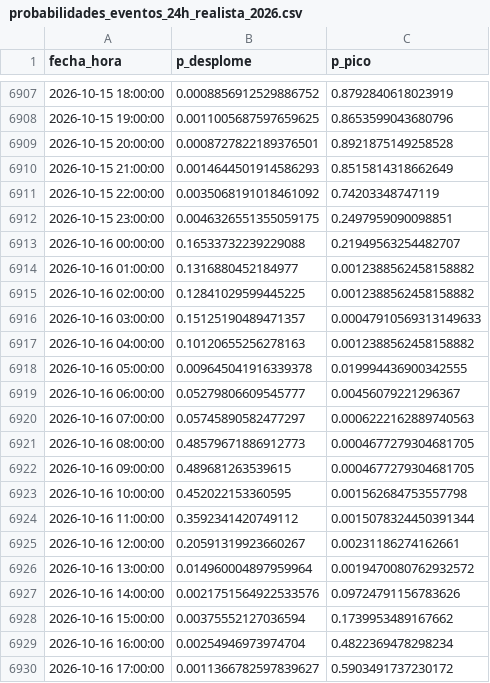
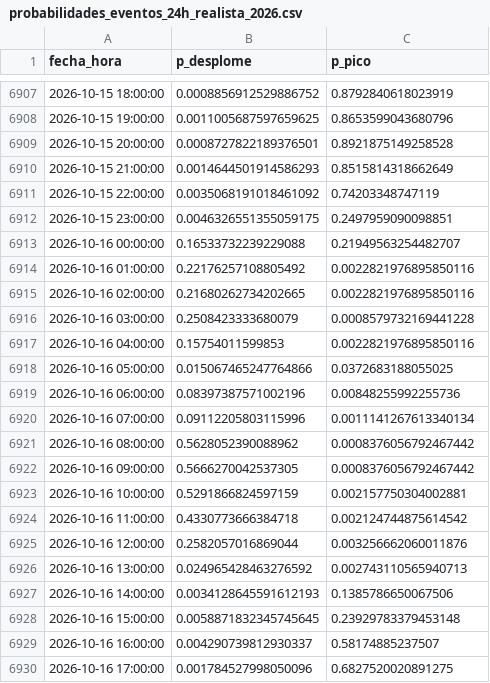
Before and after one commit to Ziskito/xm-spot-price-predictor, a CSV file: data/processed/resultados/probabilidades_eventos_24h_realista_2026.csv, drawn as a sheet; only a part is shown, gaps mark what is left out; the diff covers the shown part only.

```diff
--- a/data/processed/resultados/probabilidades_eventos_24h_realista_2026.csv
+++ b/data/processed/resultados/probabilidades_eventos_24h_realista_2026.csv
@@ -6913,18 +6913,18 @@ fecha_hora,p_desplome,p_pico
 2026-10-16 00:00:00,0.16533732239229088,0.21949563254482707
-2026-10-16 01:00:00,0.1316880452184977,0.0012388562458158882
-2026-10-16 02:00:00,0.12841029599445225,0.0012388562458158882
-2026-10-16 03:00:00,0.15125190489471357,0.00047910569313149633
-2026-10-16 04:00:00,0.10120655256278163,0.0012388562458158882
-2026-10-16 05:00:00,0.009645041916339378,0.019994436900342555
-2026-10-16 06:00:00,0.05279806609545777,0.00456079221296367
-2026-10-16 07:00:00,0.05745890582477297,0.0006222162889740563
-2026-10-16 08:00:00,0.48579671886912773,0.0004677279304681705
-2026-10-16 09:00:00,0.489681263539615,0.0004677279304681705
-2026-10-16 10:00:00,0.452022153360595,0.001562684753557798
-2026-10-16 11:00:00,0.3592341420749112,0.0015078324450391344
-2026-10-16 12:00:00,0.20591319923660267,0.00231186274162661
-2026-10-16 13:00:00,0.014960004897959964,0.0019470080762932572
-2026-10-16 14:00:00,0.0021751564922533576,0.09724791156783626
-2026-10-16 15:00:00,0.00375552127036594,0.1739953489167662
-2026-10-16 16:00:00,0.00254946973974704,0.4822369478298234
-2026-10-16 17:00:00,0.0011366782597839627,0.5903491737230172
+2026-10-16 01:00:00,0.22176257108805492,0.0022821976895850116
+2026-10-16 02:00:00,0.21680262734202665,0.0022821976895850116
+2026-10-16 03:00:00,0.2508423333680079,0.0008579732169441228
+2026-10-16 04:00:00,0.15754011599853,0.0022821976895850116
+2026-10-16 05:00:00,0.015067465247764866,0.0372683188055025
+2026-10-16 06:00:00,0.08397387571002196,0.00848255992255736
+2026-10-16 07:00:00,0.09112205803115996,0.0011141267613340134
+2026-10-16 08:00:00,0.5628052390088962,0.0008376056792467442
+2026-10-16 09:00:00,0.5666270042537305,0.0008376056792467442
+2026-10-16 10:00:00,0.5291866824597159,0.002157750304002881
+2026-10-16 11:00:00,0.4330773666384718,0.002124744875614542
+2026-10-16 12:00:00,0.2582057016869044,0.003256662060011876
+2026-10-16 13:00:00,0.024965428463276592,0.002743110565940713
+2026-10-16 14:00:00,0.0034128645591612193,0.1385786650067506
+2026-10-16 15:00:00,0.0058871832345745645,0.23929783379453148
+2026-10-16 16:00:00,0.004290739812930337,0.58174885237507
+2026-10-16 17:00:00,0.001784527998050096,0.6827520020891275
```
Also changed, not shown: 14 edited cells elsewhere in this file, data/processed/resultados/ensamble_24h_realista_2026.csv, data/processed/resultados/pronostico_realista_bandas_24h_2026.csv, 6 other files.
